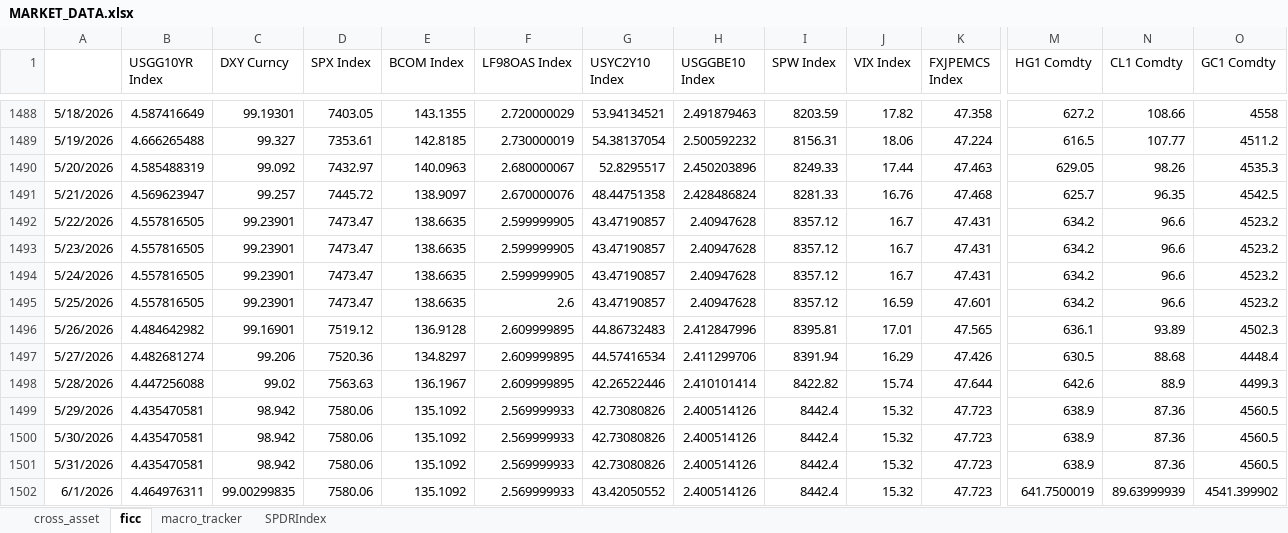
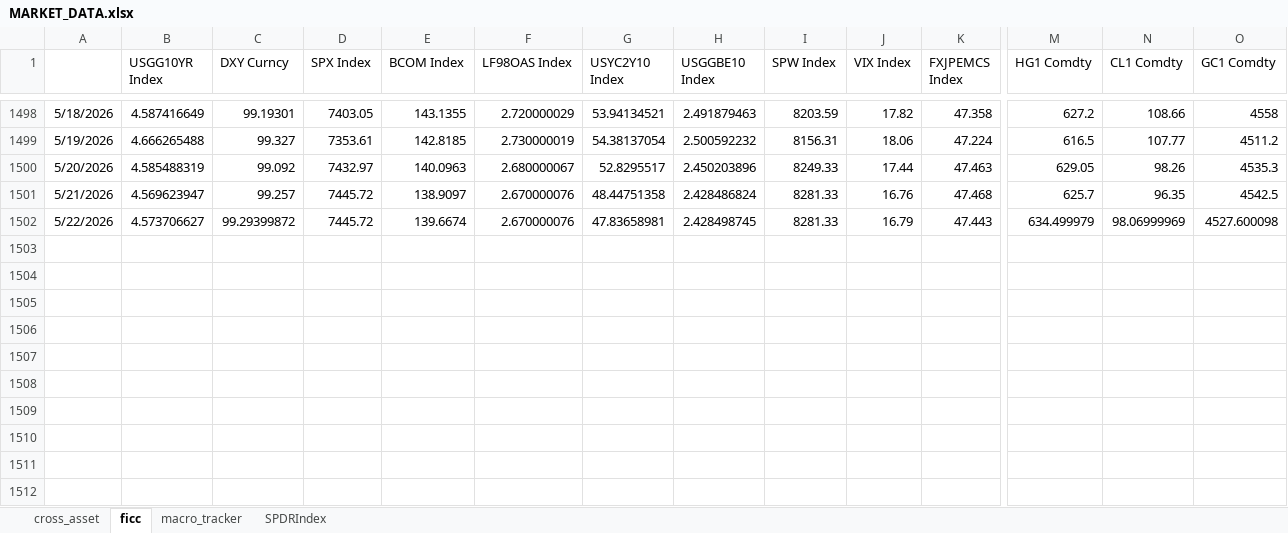
Before and after one commit to ChuchuLS/market-reading, an Excel workbook: data/MARKET_DATA.xlsx, sheet ficc, drawn as a sheet; only a part is shown, gaps mark what is left out; values as stored, in another font and other column widths than the file's, no borders; removed rows and columns are numbered as before the commit, all else as after; rows hold the shown columns only; the diff covers the shown part only; the diff names each change by its address in the sheet, - before the commit and + after, or states it on an @@ line.

```diff
--- a/data/MARKET_DATA.xlsx (sheet ficc)
+++ b/data/MARKET_DATA.xlsx (sheet ficc)
-B1502 (USGG10YR Index): 4.557816505
+B1502 (USGG10YR Index): 4.573706627
-C1502 (DXY Curncy): 99.23901
+C1502 (DXY Curncy): 99.29399872
-D1502 (SPX Index): 7473.47
+D1502 (SPX Index): 7445.72
-E1502 (BCOM Index): 138.6635
+E1502 (BCOM Index): 139.6674
-F1502 (LF98OAS Index): 2.599999905
+F1502 (LF98OAS Index): 2.670000076
-G1502 (USYC2Y10 Index): 43.47190857
+G1502 (USYC2Y10 Index): 47.83658981
-H1502 (USGGBE10 Index): 2.40947628
+H1502 (USGGBE10 Index): 2.428498745
-I1502 (SPW Index): 8357.12
+I1502 (SPW Index): 8281.33
-J1502 (VIX Index): 16.7
+J1502 (VIX Index): 16.79
-K1502 (FXJPEMCS Index): 47.431
+K1502 (FXJPEMCS Index): 47.443
-M1502 (HG1 Comdty): 634.2
+M1502 (HG1 Comdty): 634.499979
-N1502 (CL1 Comdty): 96.6
+N1502 (CL1 Comdty): 98.06999969
-O1502 (GC1 Comdty): 4523.2
+O1502 (GC1 Comdty): 4527.600098
-row 1493: 5/23/2026 | 4.557816505 | 99.23901 | 7473.47 | 138.6635 | 2.599999905 | 43.47190857 | 2.40947628 | 8357.12 | 16.7 | 47.431 | 634.2 | 96.6 | 4523.2
-row 1494: 5/24/2026 | 4.557816505 | 99.23901 | 7473.47 | 138.6635 | 2.599999905 | 43.47190857 | 2.40947628 | 8357.12 | 16.7 | 47.431 | 634.2 | 96.6 | 4523.2
-row 1495: 5/25/2026 | 4.557816505 | 99.23901 | 7473.47 | 138.6635 | 2.6 | 43.47190857 | 2.40947628 | 8357.12 | 16.59 | 47.601 | 634.2 | 96.6 | 4523.2
-row 1496: 5/26/2026 | 4.484642982 | 99.16901 | 7519.12 | 136.9128 | 2.609999895 | 44.86732483 | 2.412847996 | 8395.81 | 17.01 | 47.565 | 636.1 | 93.89 | 4502.3
-row 1497: 5/27/2026 | 4.482681274 | 99.206 | 7520.36 | 134.8297 | 2.609999895 | 44.57416534 | 2.411299706 | 8391.94 | 16.29 | 47.426 | 630.5 | 88.68 | 4448.4
-row 1498: 5/28/2026 | 4.447256088 | 99.02 | 7563.63 | 136.1967 | 2.609999895 | 42.26522446 | 2.410101414 | 8422.82 | 15.74 | 47.644 | 642.6 | 88.9 | 4499.3
-row 1499: 5/29/2026 | 4.435470581 | 98.942 | 7580.06 | 135.1092 | 2.569999933 | 42.73080826 | 2.400514126 | 8442.4 | 15.32 | 47.723 | 638.9 | 87.36 | 4560.5
-row 1500: 5/30/2026 | 4.435470581 | 98.942 | 7580.06 | 135.1092 | 2.569999933 | 42.73080826 | 2.400514126 | 8442.4 | 15.32 | 47.723 | 638.9 | 87.36 | 4560.5
-row 1501: 5/31/2026 | 4.435470581 | 98.942 | 7580.06 | 135.1092 | 2.569999933 | 42.73080826 | 2.400514126 | 8442.4 | 15.32 | 47.723 | 638.9 | 87.36 | 4560.5
-row 1502: 6/1/2026 | 4.464976311 | 99.00299835 | 7580.06 | 135.1092 | 2.569999933 | 43.42050552 | 2.400514126 | 8442.4 | 15.32 | 47.723 | 641.7500019 | 89.63999939 | 4541.399902
```
Also changed, not shown: 10 added rows and 5 edited cells elsewhere in this sheet, sheet macro_tracker, sheet SPDRIndex, sheet cross_asset, formulas that keep their value.
